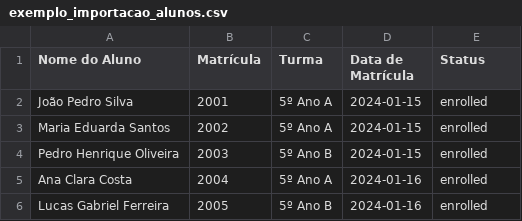
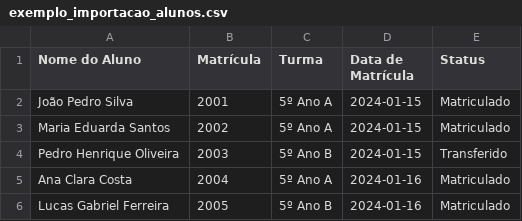
Before and after one commit to BzRTech/djangoteste, a CSV file: exemplo_importacao_alunos.csv, drawn as a sheet.

```diff
--- a/exemplo_importacao_alunos.csv
+++ b/exemplo_importacao_alunos.csv
@@ -1,6 +1,6 @@
 Nome do Aluno,Matrícula,Turma,Data de Matrícula,Status
-João Pedro Silva,2001,5º Ano A,2024-01-15,enrolled
-Maria Eduarda Santos,2002,5º Ano A,2024-01-15,enrolled
-Pedro Henrique Oliveira,2003,5º Ano B,2024-01-15,enrolled
-Ana Clara Costa,2004,5º Ano A,2024-01-16,enrolled
-Lucas Gabriel Ferreira,2005,5º Ano B,2024-01-16,enrolled
+João Pedro Silva,2001,5º Ano A,2024-01-15,Matriculado
+Maria Eduarda Santos,2002,5º Ano A,2024-01-15,Matriculado
+Pedro Henrique Oliveira,2003,5º Ano B,2024-01-15,Transferido
+Ana Clara Costa,2004,5º Ano A,2024-01-16,Matriculado
+Lucas Gabriel Ferreira,2005,5º Ano B,2024-01-16,Matriculado
```
Also changed, not shown: 3 other files.
